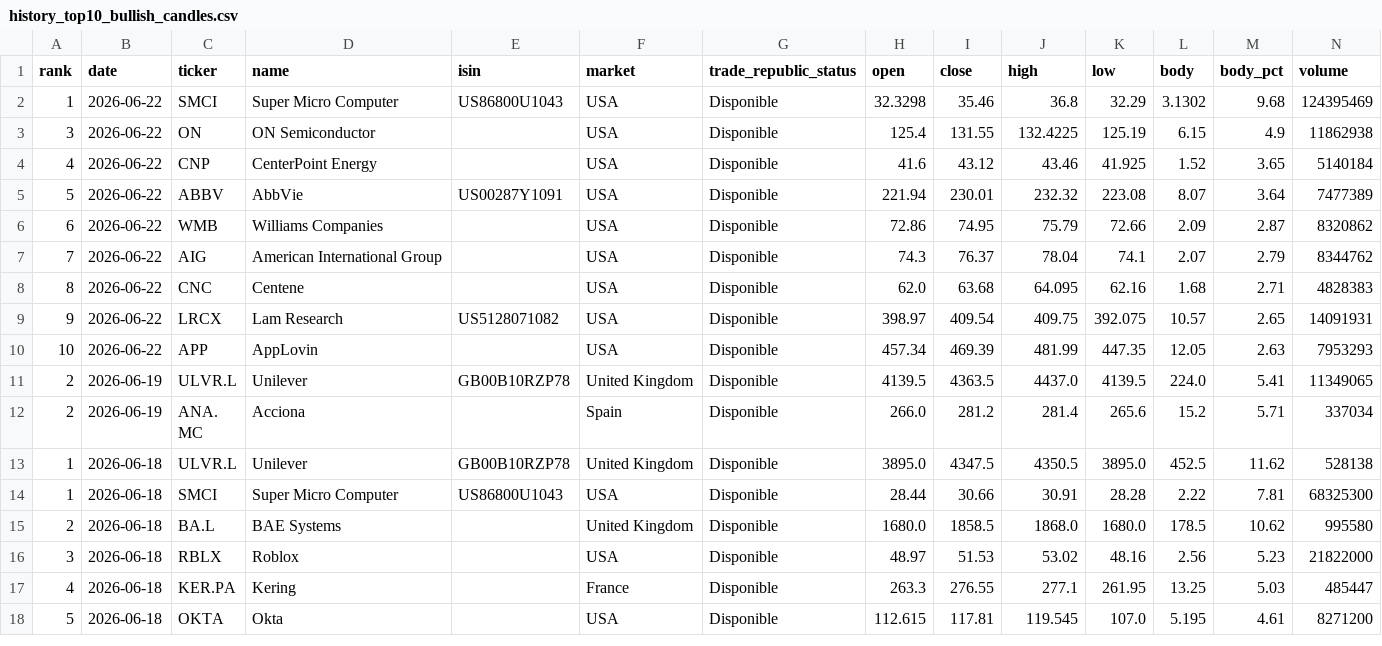
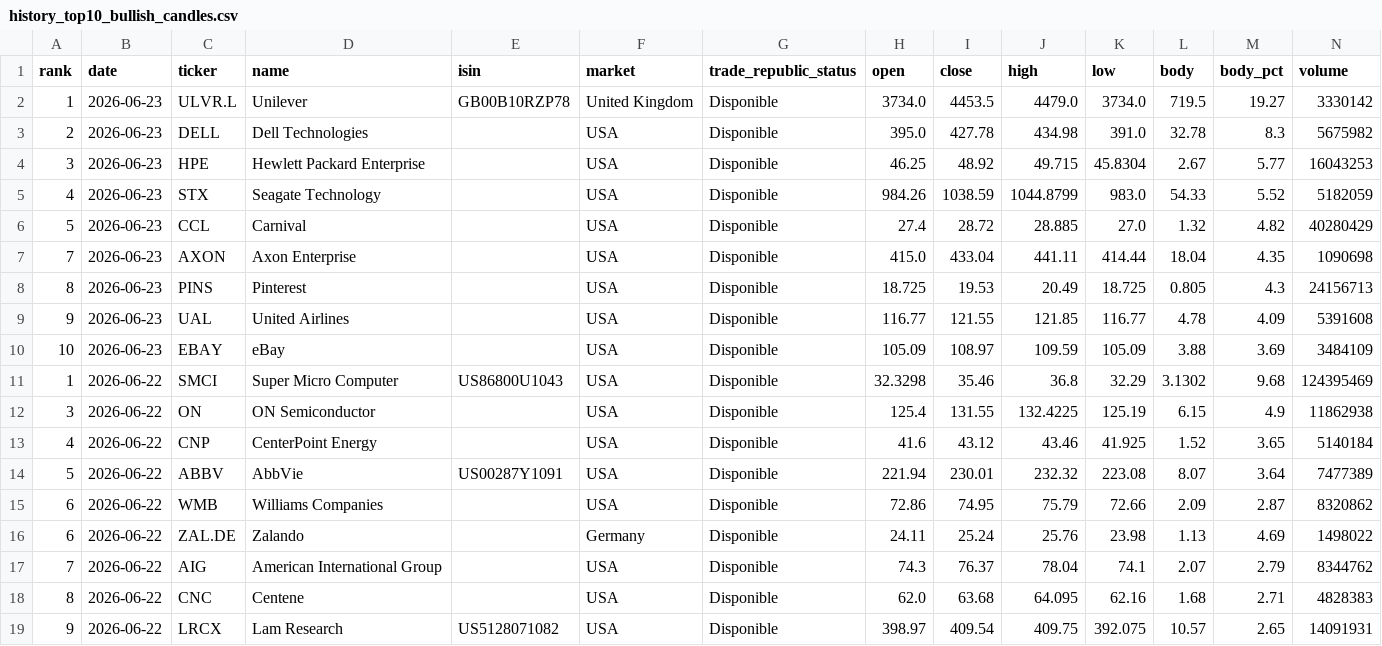
Before and after one commit to instialejandro-stack/stock-candle-scanner-actions, a CSV file: output/history_top10_bullish_candles.csv, drawn as a sheet; only a part is shown; the shorter side is filled out with more unchanged rows; the diff names each change by its address in the sheet, - before the commit and + after, or states it on an @@ line.

```diff
--- a/output/history_top10_bullish_candles.csv
+++ b/output/history_top10_bullish_candles.csv
+row 2: 1 | 2026-06-23 | ULVR.L | Unilever | GB00B10RZP78 | United Kingdom | Disponible | 3734.0 | 4453.5 | 4479.0 | 3734.0 | 719.5 | 19.27 | 3330142
+row 3: 2 | 2026-06-23 | DELL | Dell Technologies |  | USA | Disponible | 395.0 | 427.78 | 434.98 | 391.0 | 32.78 | 8.3 | 5675982
+row 4: 3 | 2026-06-23 | HPE | Hewlett Packard Enterprise |  | USA | Disponible | 46.25 | 48.92 | 49.715 | 45.8304 | 2.67 | 5.77 | 16043253
+row 5: 4 | 2026-06-23 | STX | Seagate Technology |  | USA | Disponible | 984.26 | 1038.59 | 1044.8799 | 983.0 | 54.33 | 5.52 | 5182059
+row 6: 5 | 2026-06-23 | CCL | Carnival |  | USA | Disponible | 27.4 | 28.72 | 28.885 | 27.0 | 1.32 | 4.82 | 40280429
+row 7: 7 | 2026-06-23 | AXON | Axon Enterprise |  | USA | Disponible | 415.0 | 433.04 | 441.11 | 414.44 | 18.04 | 4.35 | 1090698
+row 8: 8 | 2026-06-23 | PINS | Pinterest |  | USA | Disponible | 18.725 | 19.53 | 20.49 | 18.725 | 0.805 | 4.3 | 24156713
+row 9: 9 | 2026-06-23 | UAL | United Airlines |  | USA | Disponible | 116.77 | 121.55 | 121.85 | 116.77 | 4.78 | 4.09 | 5391608
+row 10: 10 | 2026-06-23 | EBAY | eBay |  | USA | Disponible | 105.09 | 108.97 | 109.59 | 105.09 | 3.88 | 3.69 | 3484109
+row 16: 6 | 2026-06-22 | ZAL.DE | Zalando |  | Germany | Disponible | 24.11 | 25.24 | 25.76 | 23.98 | 1.13 | 4.69 | 1498022
```
Also changed, not shown: output/history_intraday_candidates.csv, output/intraday_candidates.csv, 2 other files.
